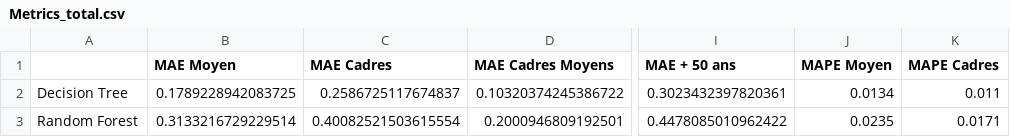
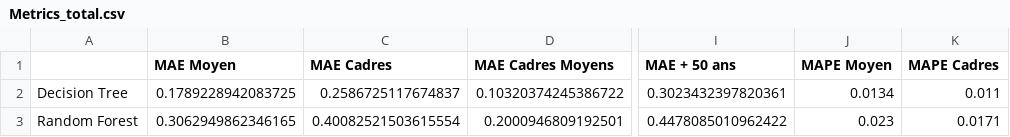
Before and after one commit to Teck72/French, a CSV file: Data/Metrics_total.csv, drawn as a sheet; only a part is shown, gaps mark what is left out; the diff names each change by its address in the sheet, - before the commit and + after, or states it on an @@ line.

```diff
--- a/Data/Metrics_total.csv
+++ b/Data/Metrics_total.csv
-B3 (MAE Moyen): 0.3133216729229514
+B3 (MAE Moyen): 0.3062949862346165
-J3 (MAPE Moyen): 0.0235
+J3 (MAPE Moyen): 0.023
```
Also changed, not shown: Data/Metrics.csv, 20 other files.
